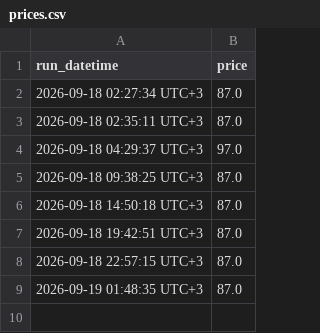
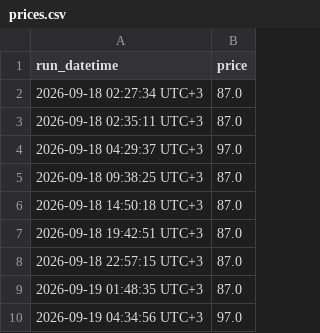
Before and after one commit to DashaTimoshenko/Testgit, a CSV file: prices.csv, drawn as a sheet.

```diff
--- a/prices.csv
+++ b/prices.csv
@@ -9 +9,2 @@ run_datetime,price
 2026-09-19 01:48:35 UTC+3,87.0
+2026-09-19 04:34:56 UTC+3,97.0
```
